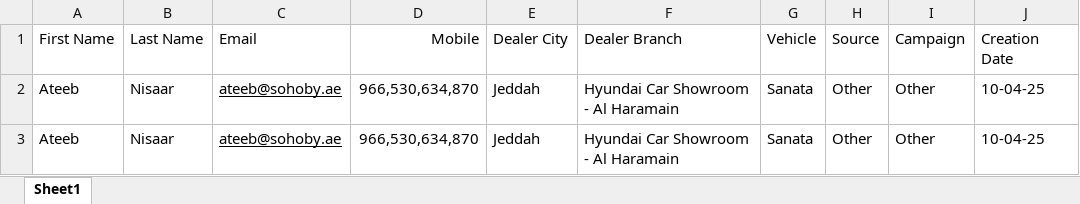
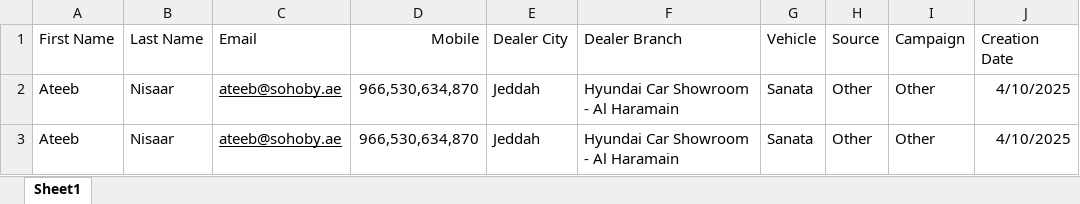
Before and after one commit to itdeveloper-mynm/hyundai-crm-db, an Excel workbook: public/excel_files/after-sales-sample.xlsx, sheet Sheet1, drawn as a sheet; values as stored, in another font and other column widths than the file's, no borders; the diff names each change by its address in the sheet, - before the commit and + after, or states it on an @@ line.

Commit message:
latest changes on sale & crm graph

```diff
--- a/public/excel_files/after-sales-sample.xlsx (sheet Sheet1)
+++ b/public/excel_files/after-sales-sample.xlsx (sheet Sheet1)
-J2:J3 (Creation Date): 10-04-25
+J2:J3 (Creation Date): 4/10/2025
```
